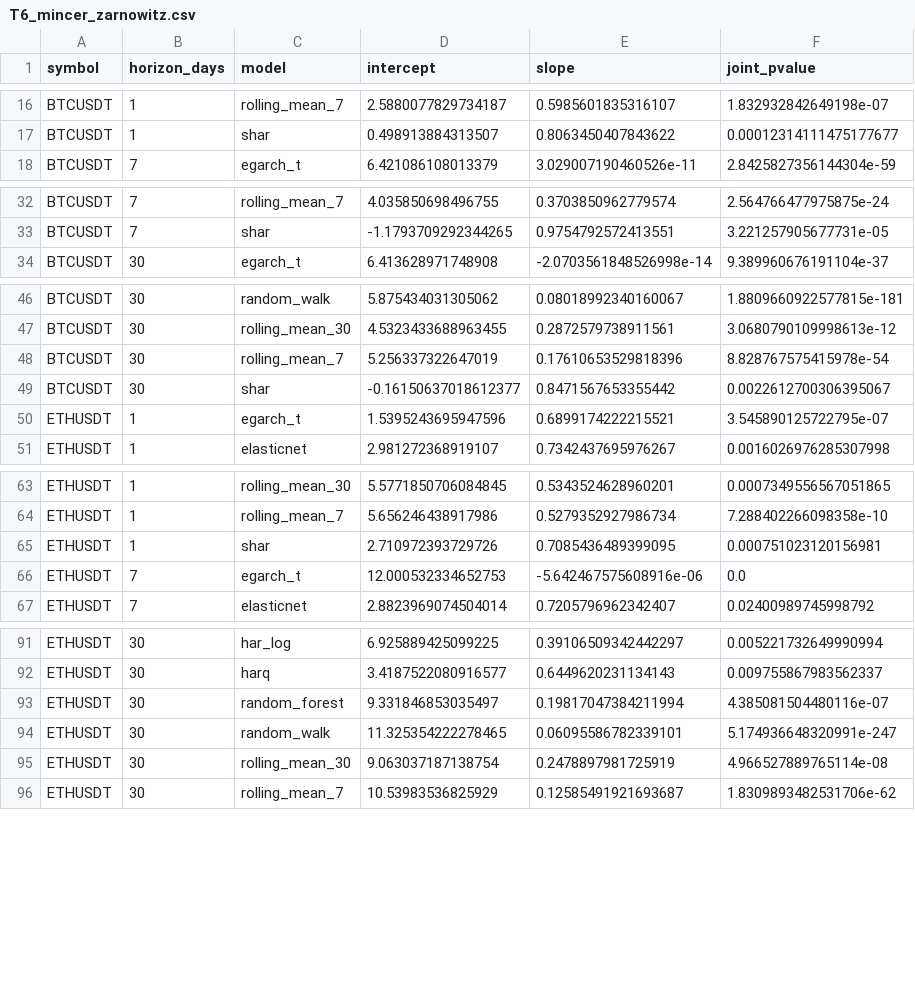
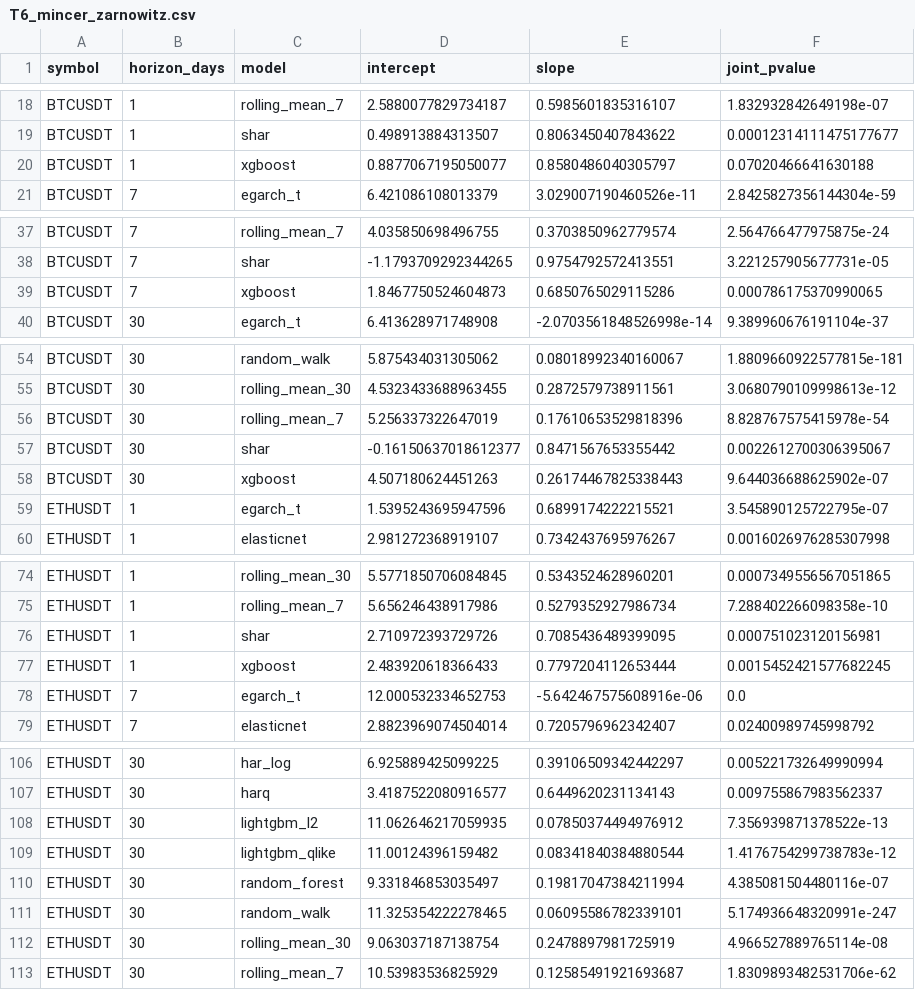
Before and after one commit to nguynhoanggiaviethung-beep/G-i-1_Limit-Order-Book_and_Liquidity-Stress-Meter, a CSV file: results/tables/T6_mincer_zarnowitz.csv, drawn as a sheet; only a part is shown, gaps mark what is left out; the diff covers the shown part only.

```diff
--- a/results/tables/T6_mincer_zarnowitz.csv
+++ b/results/tables/T6_mincer_zarnowitz.csv
@@ -17,2 +19,3 @@ BTCUSDT,1,rolling_mean_7,2.5880077829734187,0.5985601835316107,1.832932842649198
 BTCUSDT,1,shar,0.498913884313507,0.8063450407843622,0.00012314111475177677
+BTCUSDT,1,xgboost,0.8877067195050077,0.8580486040305797,0.07020466641630188
 BTCUSDT,7,egarch_t,6.421086108013379,3.029007190460526e-11,2.8425827356144304e-59
@@ -33,2 +38,3 @@ BTCUSDT,7,rolling_mean_7,4.035850698496755,0.3703850962779574,2.564766477975875e
 BTCUSDT,7,shar,-1.1793709292344265,0.9754792572413551,3.221257905677731e-05
+BTCUSDT,7,xgboost,1.8467750524604873,0.6850765029115286,0.000786175370990065
 BTCUSDT,30,egarch_t,6.413628971748908,-2.0703561848526998e-14,9.389960676191104e-37
@@ -49,2 +57,3 @@ BTCUSDT,30,rolling_mean_7,5.256337322647019,0.17610653529818396,8.82876757541597
 BTCUSDT,30,shar,-0.16150637018612377,0.8471567653355442,0.0022612700306395067
+BTCUSDT,30,xgboost,4.507180624451263,0.26174467825338443,9.644036688625902e-07
 ETHUSDT,1,egarch_t,1.5395243695947596,0.6899174222215521,3.545890125722795e-07
@@ -65,2 +76,3 @@ ETHUSDT,1,rolling_mean_7,5.656246438917986,0.5279352927986734,7.288402266098358e
 ETHUSDT,1,shar,2.710972393729726,0.7085436489399095,0.000751023120156981
+ETHUSDT,1,xgboost,2.483920618366433,0.7797204112653444,0.0015452421577682245
 ETHUSDT,7,egarch_t,12.000532334652753,-5.642467575608916e-06,0.0
@@ -92,2 +107,4 @@ ETHUSDT,30,har_log,6.925889425099225,0.39106509342442297,0.005221732649990994
 ETHUSDT,30,harq,3.4187522080916577,0.6449620231134143,0.009755867983562337
+ETHUSDT,30,lightgbm_l2,11.062646217059935,0.07850374494976912,7.356939871378522e-13
+ETHUSDT,30,lightgbm_qlike,11.00124396159482,0.08341840384880544,1.4176754299738783e-12
 ETHUSDT,30,random_forest,9.331846853035497,0.19817047384211994,4.385081504480116e-07
```
Also changed, not shown: 12 added rows elsewhere in this file, results/tables/T3_rv_oos_metrics.csv, results/tables/T5_mcs_membership.csv, 36 other files.
